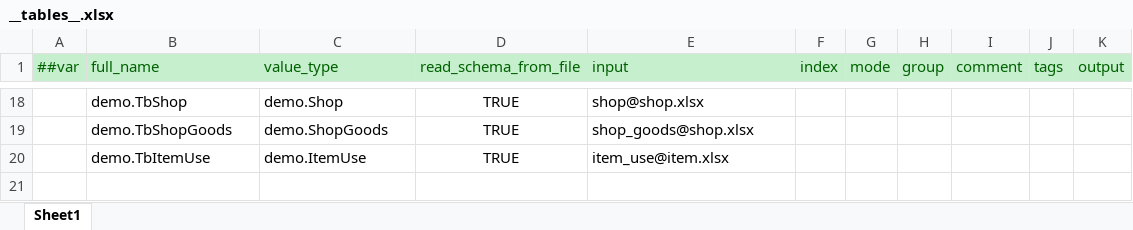
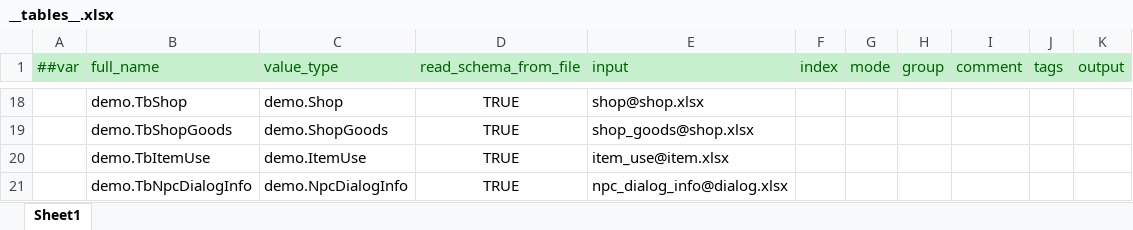
Before and after one commit to nmbswls/FkSucProj, an Excel workbook: Config/Datas/__tables__.xlsx, sheet Sheet1, drawn as a sheet; only a part is shown, gaps mark what is left out; values as stored, in another font and other column widths than the file's, no borders; the diff names each change by its address in the sheet, - before the commit and + after, or states it on an @@ line.

```diff
--- a/Config/Datas/__tables__.xlsx (sheet Sheet1)
+++ b/Config/Datas/__tables__.xlsx (sheet Sheet1)
+row 21:  | demo.TbNpcDialogInfo | demo.NpcDialogInfo | TRUE | npc_dialog_info@dialog.xlsx
```
Also changed, not shown: 5 other files.
